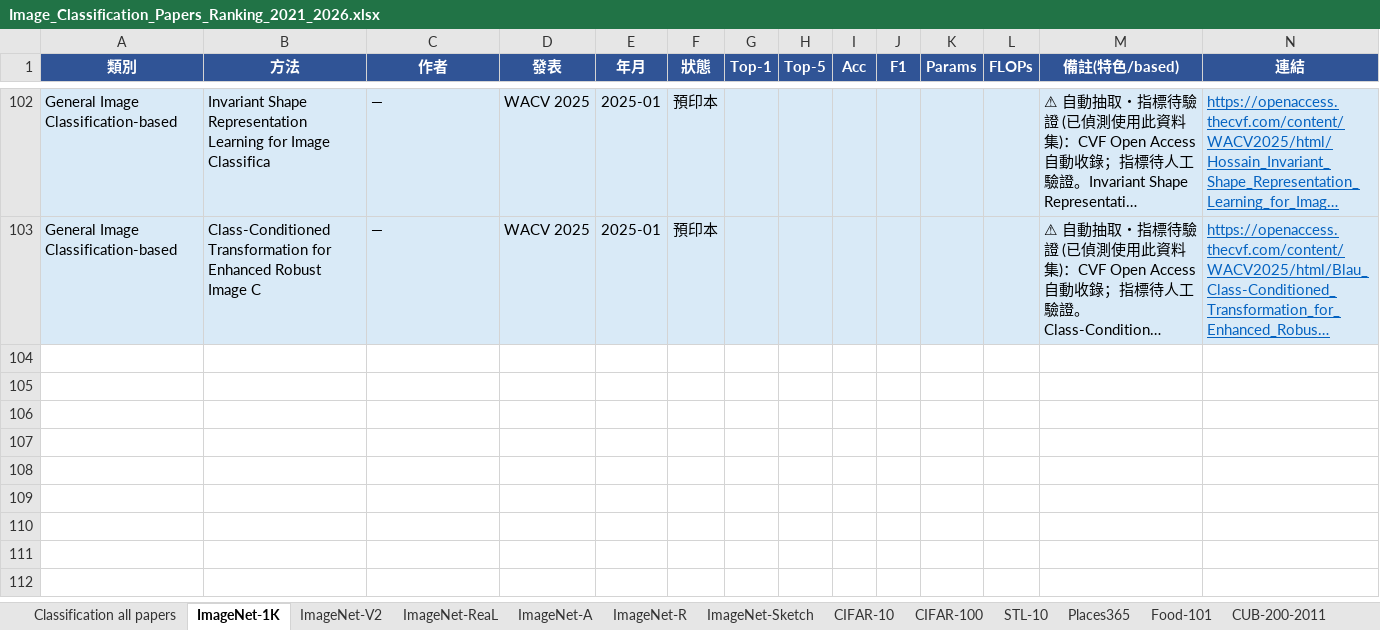
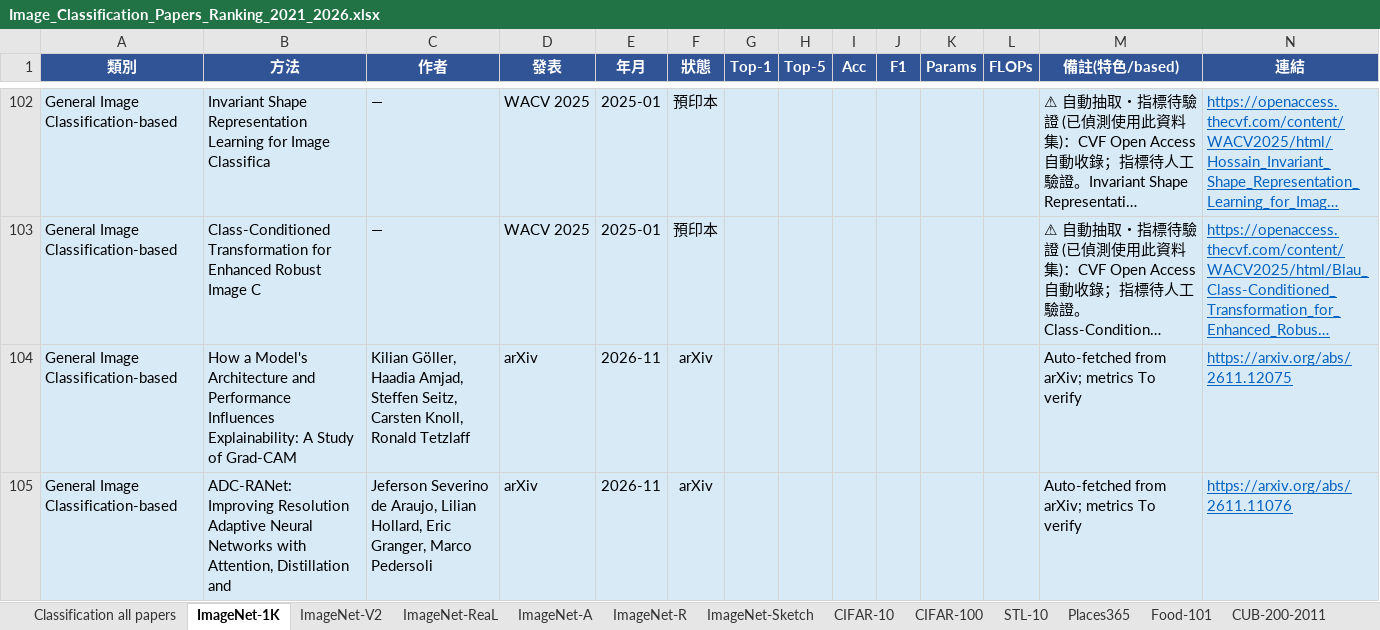
Before and after one commit to 112378074/NTUT-IVI-Lab--SOTA-Literature-Viewer, an Excel workbook: Image_Classification_Papers_Ranking_2021_2026.xlsx, sheet ImageNet-1K, drawn as a sheet; only a part is shown, gaps mark what is left out; long unchanged cells end in …; values as stored, in another font and other column widths than the file's, no borders; rows hold the shown columns only; the diff names each change by its address in the sheet, - before the commit and + after, or states it on an @@ line.

```diff
--- a/Image_Classification_Papers_Ranking_2021_2026.xlsx (sheet ImageNet-1K)
+++ b/Image_Classification_Papers_Ranking_2021_2026.xlsx (sheet ImageNet-1K)
+row 104: General Image Classification-based | How a Model's Architecture and Performance Influences Explainability: A Study of Grad-CAM | Kilian Göller, Haadia Amjad, Steffen Seitz, Carsten Knoll, Ronald Tetzlaff | arXiv | 2026-11 | arXiv |  |  |  |  |  |  | Auto-fetched from arXiv; metrics To verify | https://arxiv.org/abs/2611.12075
+row 105: General Image Classification-based | ADC-RANet: Improving Resolution Adaptive Neural Networks with Attention, Distillation and | Jeferson Severino de Araujo, Lilian Hollard, Eric Granger, Marco Pedersoli | arXiv | 2026-11 | arXiv |  |  |  |  |  |  | Auto-fetched from arXiv; metrics To verify | https://arxiv.org/abs/2611.11076
```
Also changed, not shown: sheet Classification all papers, sheet CIFAR-10, AnomalyDetection_Papers_Summary_v10_20260425.xlsx, Anomaly_Synthesis_Papers_Benchmark_2021_2026.xlsx, 4 other files.
